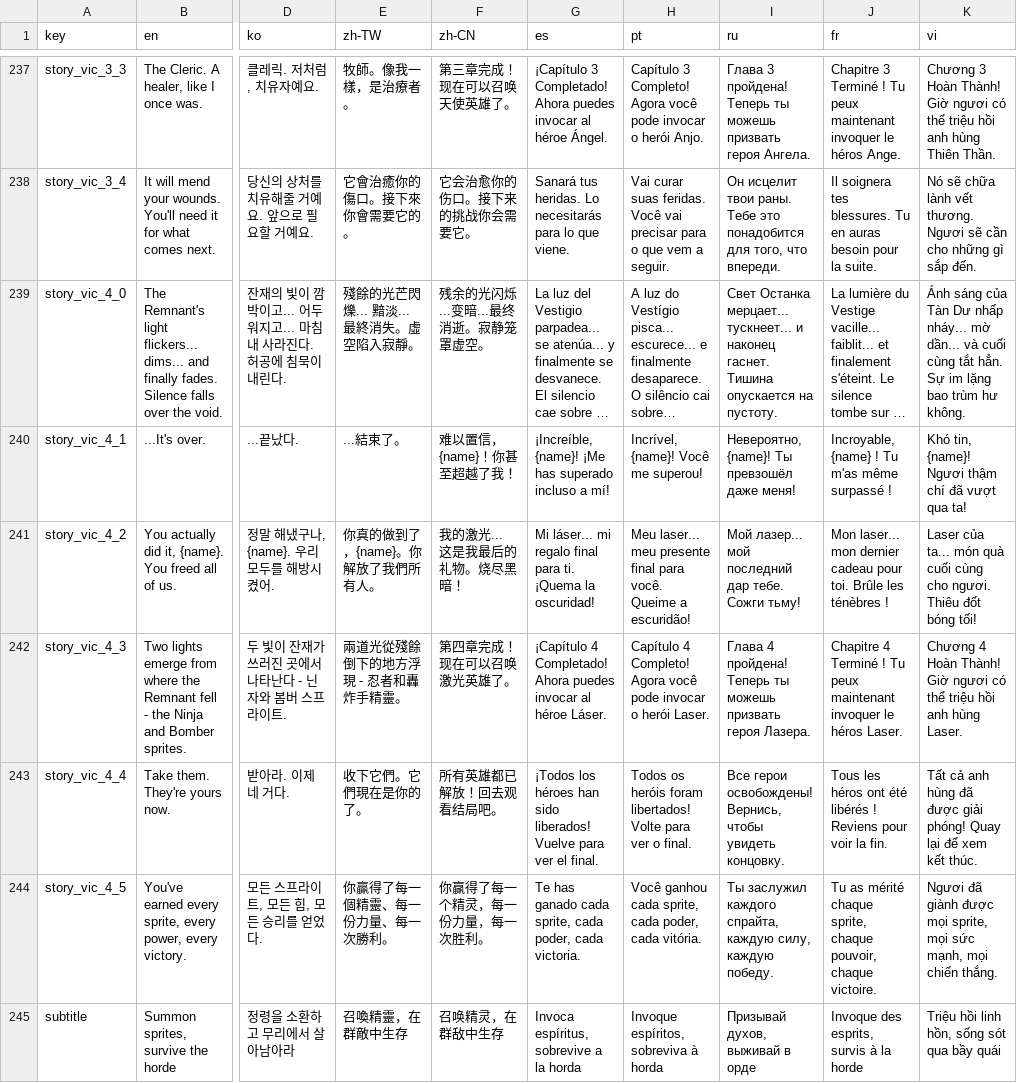
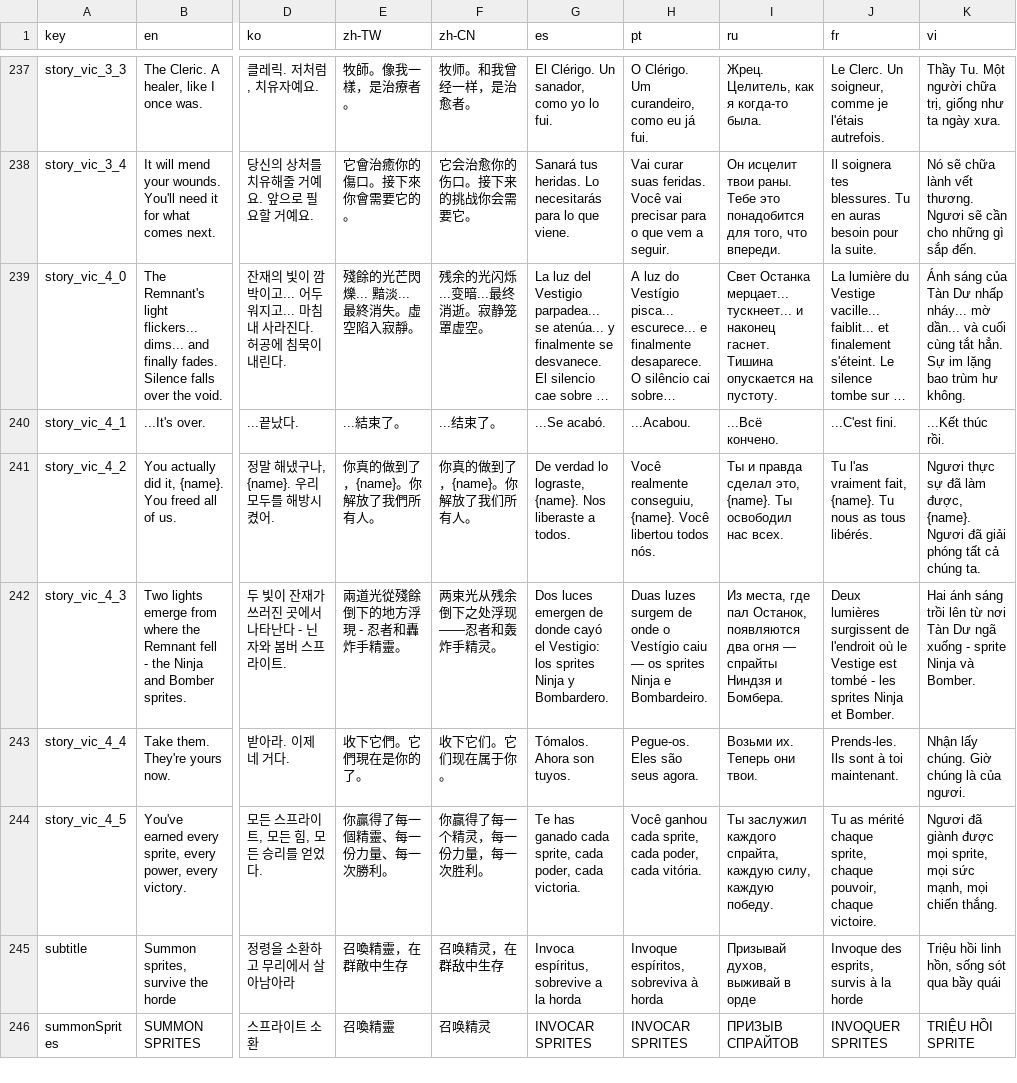
Before and after one commit to fernsugi/sprite-survivor, a CSV file: translations.csv, drawn as a sheet; only a part is shown, gaps mark what is left out; the shorter side is filled out with more unchanged rows; long unchanged cells end in …; the diff covers the shown part only; the diff names each change by its address in the sheet, - before the commit and + after, or states it on an @@ line.

```diff
--- a/translations.csv
+++ b/translations.csv
-F237 (zh-CN): 第三章完成！现在可以召唤天使英雄了。
+F237 (zh-CN): 牧师。和我曾经一样，是治愈者。
-G237 (es): ¡Capítulo 3 Completado! Ahora puedes invocar al héroe Ángel.
+G237 (es): El Clérigo. Un sanador, como yo lo fui.
-H237 (pt): Capítulo 3 Completo! Agora você pode invocar o herói Anjo.
+H237 (pt): O Clérigo. Um curandeiro, como eu já fui.
-I237 (ru): Глава 3 пройдена! Теперь ты можешь призвать героя Ангела.
+I237 (ru): Жрец. Целитель, как я когда-то была.
-J237 (fr): Chapitre 3 Terminé ! Tu peux maintenant invoquer le héros Ange.
+J237 (fr): Le Clerc. Un soigneur, comme je l'étais autrefois.
-K237 (vi): Chương 3 Hoàn Thành! Giờ ngươi có thể triệu hồi anh hùng Thiên Thần.
+K237 (vi): Thầy Tu. Một người chữa trị, giống như ta ngày xưa.
-F240 (zh-CN): 难以置信，{name}！你甚至超越了我！
+F240 (zh-CN): ...结束了。
-G240 (es): ¡Increíble, {name}! ¡Me has superado incluso a mí!
+G240 (es): ...Se acabó.
-H240 (pt): Incrível, {name}! Você me superou!
+H240 (pt): ...Acabou.
-I240 (ru): Невероятно, {name}! Ты превзошёл даже меня!
+I240 (ru): ...Всё кончено.
-J240 (fr): Incroyable, {name} ! Tu m'as même surpassé !
+J240 (fr): ...C'est fini.
-K240 (vi): Khó tin, {name}! Ngươi thậm chí đã vượt qua ta!
+K240 (vi): ...Kết thúc rồi.
-F241 (zh-CN): 我的激光... 这是我最后的礼物。烧尽黑暗！
+F241 (zh-CN): 你真的做到了，{name}。你解放了我们所有人。
-G241 (es): Mi láser... mi regalo final para ti. ¡Quema la oscuridad!
+G241 (es): De verdad lo lograste, {name}. Nos liberaste a todos.
-H241 (pt): Meu laser... meu presente final para você. Queime a escuridão!
+H241 (pt): Você realmente conseguiu, {name}. Você libertou todos nós.
-I241 (ru): Мой лазер... мой последний дар тебе. Сожги тьму!
+I241 (ru): Ты и правда сделал это, {name}. Ты освободил нас всех.
-J241 (fr): Mon laser... mon dernier cadeau pour toi. Brûle les ténèbres !
+J241 (fr): Tu l'as vraiment fait, {name}. Tu nous as tous libérés.
-K241 (vi): Laser của ta... món quà cuối cùng cho ngươi. Thiêu đốt bóng tối!
+K241 (vi): Ngươi thực sự đã làm được, {name}. Ngươi đã giải phóng tất cả chúng ta.
-F242 (zh-CN): 第四章完成！现在可以召唤激光英雄了。
+F242 (zh-CN): 两束光从残余倒下之处浮现——忍者和轰炸手精灵。
-G242 (es): ¡Capítulo 4 Completado! Ahora puedes invocar al héroe Láser.
+G242 (es): Dos luces emergen de donde cayó el Vestigio: los sprites Ninja y Bombardero.
-H242 (pt): Capítulo 4 Completo! Agora você pode invocar o herói Laser.
+H242 (pt): Duas luzes surgem de onde o Vestígio caiu — os sprites Ninja e Bombardeiro.
-I242 (ru): Глава 4 пройдена! Теперь ты можешь призвать героя Лазера.
+I242 (ru): Из места, где пал Останок, появляются два огня — спрайты Ниндзя и Бомбера.
-J242 (fr): Chapitre 4 Terminé ! Tu peux maintenant invoquer le héros Laser.
+J242 (fr): Deux lumières surgissent de l'endroit où le Vestige est tombé - les sprites Ninja et Bomber.
-K242 (vi): Chương 4 Hoàn Thành! Giờ ngươi có thể triệu hồi anh hùng Laser.
+K242 (vi): Hai ánh sáng trồi lên từ nơi Tàn Dư ngã xuống - sprite Ninja và Bomber.
-F243 (zh-CN): 所有英雄都已解放！回去观看结局吧。
+F243 (zh-CN): 收下它们。它们现在属于你。
-G243 (es): ¡Todos los héroes han sido liberados! Vuelve para ver el final.
+G243 (es): Tómalos. Ahora son tuyos.
-H243 (pt): Todos os heróis foram libertados! Volte para ver o final.
+H243 (pt): Pegue-os. Eles são seus agora.
-I243 (ru): Все герои освобождены! Вернись, чтобы увидеть концовку.
+I243 (ru): Возьми их. Теперь они твои.
-J243 (fr): Tous les héros ont été libérés ! Reviens pour voir la fin.
+J243 (fr): Prends-les. Ils sont à toi maintenant.
-K243 (vi): Tất cả anh hùng đã được giải phóng! Quay lại để xem kết thúc.
+K243 (vi): Nhận lấy chúng. Giờ chúng là của ngươi.
```
Also changed, not shown: 66 edited cells elsewhere in this file, 1 other file.
